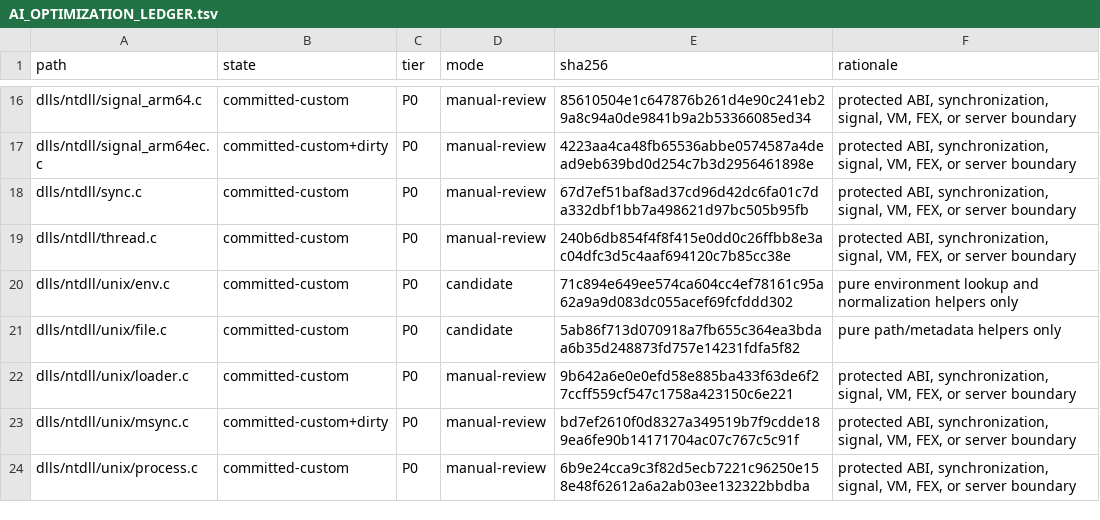
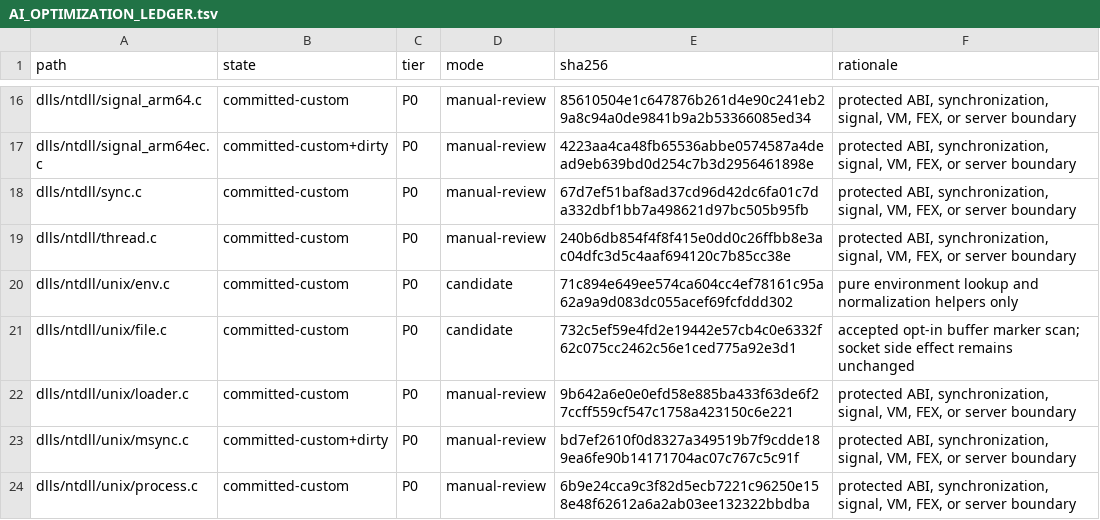
Before and after one commit to aaf2tbz/VKMT, a TSV file: docs/AI_OPTIMIZATION_LEDGER.tsv, drawn as a sheet; only a part is shown, gaps mark what is left out.

```diff
--- a/docs/AI_OPTIMIZATION_LEDGER.tsv
+++ b/docs/AI_OPTIMIZATION_LEDGER.tsv
@@ -20,3 +20,3 @@ dlls/ntdll/thread.c	committed-custom	P0	manual-review	240b6db854f4f8f415e0dd0c26
 dlls/ntdll/unix/env.c	committed-custom	P0	candidate	71c894e649ee574ca604cc4ef78161c95a62a9a9d083dc055acef69fcfddd302	pure environment lookup and normalization helpers only
-dlls/ntdll/unix/file.c	committed-custom	P0	candidate	5ab86f713d070918a7fb655c364ea3bdaa6b35d248873fd757e14231fdfa5f82	pure path/metadata helpers only
+dlls/ntdll/unix/file.c	committed-custom	P0	candidate	732c5ef59e4fd2e19442e57cb4c0e6332f62c075cc2462c56e1ced775a92e3d1	accepted opt-in buffer marker scan; socket side effect remains unchanged
 dlls/ntdll/unix/loader.c	committed-custom	P0	manual-review	9b642a6e0e0efd58e885ba433f63de6f27ccff559cf547c1758a423150c6e221	protected ABI, synchronization, signal, VM, FEX, or server boundary
```
Also changed, not shown: docs/AI_OPTIMIZATION_DISPOSITION.tsv, docs/validation/ai-optimization-final-p8-20260803/changed-files.tsv, 8 other files.
